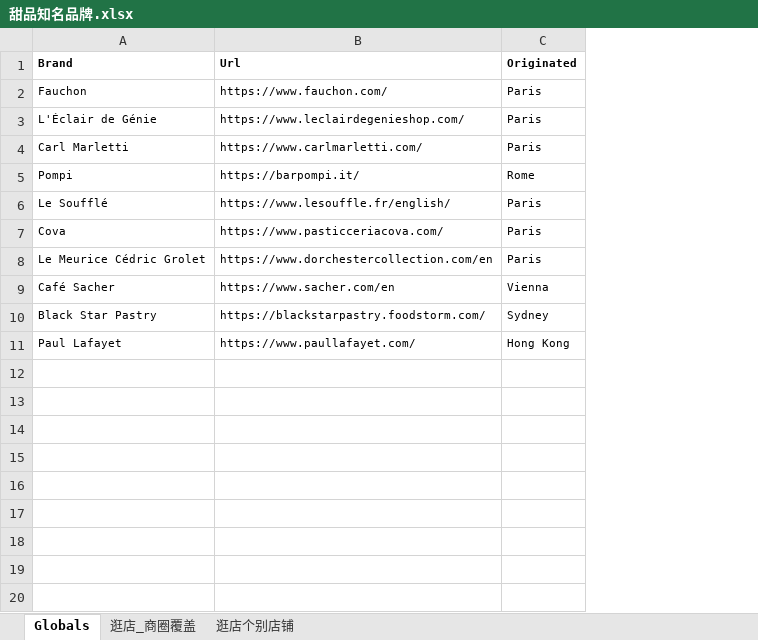
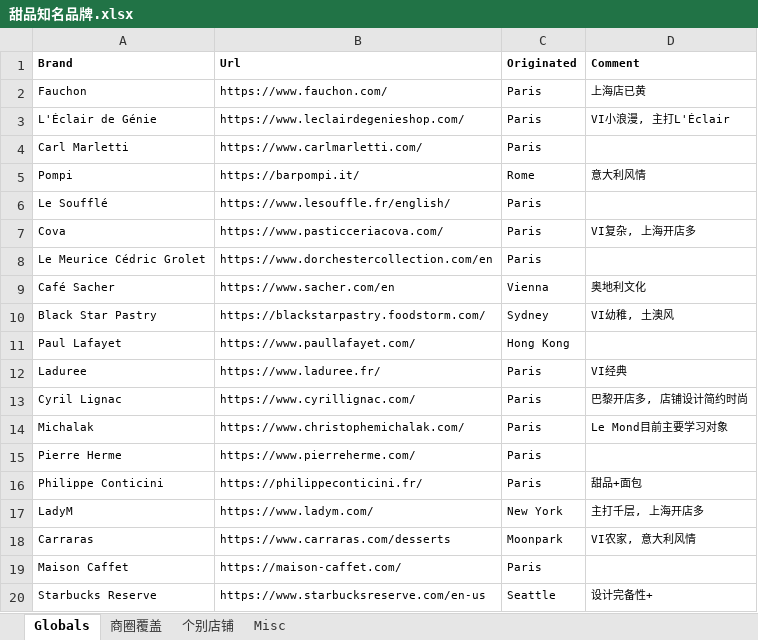
Before and after one commit to lamuses/acheulean, an Excel workbook: 甜品知名品牌.xlsx, sheet Globals, drawn as a sheet; values as stored, in another font and other column widths than the file's, no borders; the diff names each change by its address in the sheet, - before the commit and + after, or states it on an @@ line.

Commit message:
add further brands

```diff
--- a/甜品知名品牌.xlsx (sheet Globals)
+++ b/甜品知名品牌.xlsx (sheet Globals)
-sheet tab: 逛店_商圈覆盖
+sheet tab: 商圈覆盖
-sheet tab: 逛店个别店铺
+sheet tab: 个别店铺
+sheet tab: Misc
+column D (Comment), rows 2-10: 上海店已黄 | VI小浪漫, 主打L'Éclair |  | 意大利风情 |  | VI复杂, 上海开店多 |  | 奥地利文化 | VI幼稚, 土澳风
+row 12: Laduree | https://www.laduree.fr/ | Paris | VI经典
+row 13: Cyril Lignac | https://www.cyrillignac.com/ | Paris | 巴黎开店多, 店铺设计简约时尚
+row 14: Michalak | https://www.christophemichalak.com/ | Paris | Le Mond目前主要学习对象
+row 15: Pierre Herme | https://www.pierreherme.com/ | Paris
+row 16: Philippe Conticini | https://philippeconticini.fr/ | Paris | 甜品+面包
+row 17: LadyM | https://www.ladym.com/ | New York | 主打千层, 上海开店多
+row 18: Carraras | https://www.carraras.com/desserts | Moonpark | VI农家, 意大利风情
+row 19: Maison Caffet | https://maison-caffet.com/ | Paris
+row 20: Starbucks Reserve | https://www.starbucksreserve.com/en-us | Seattle | 设计完备性+
```
